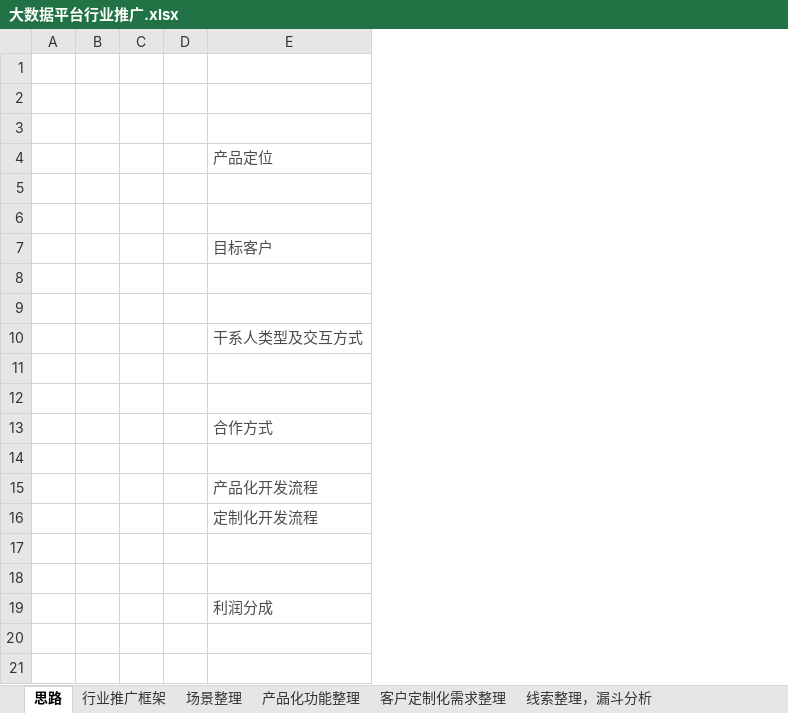
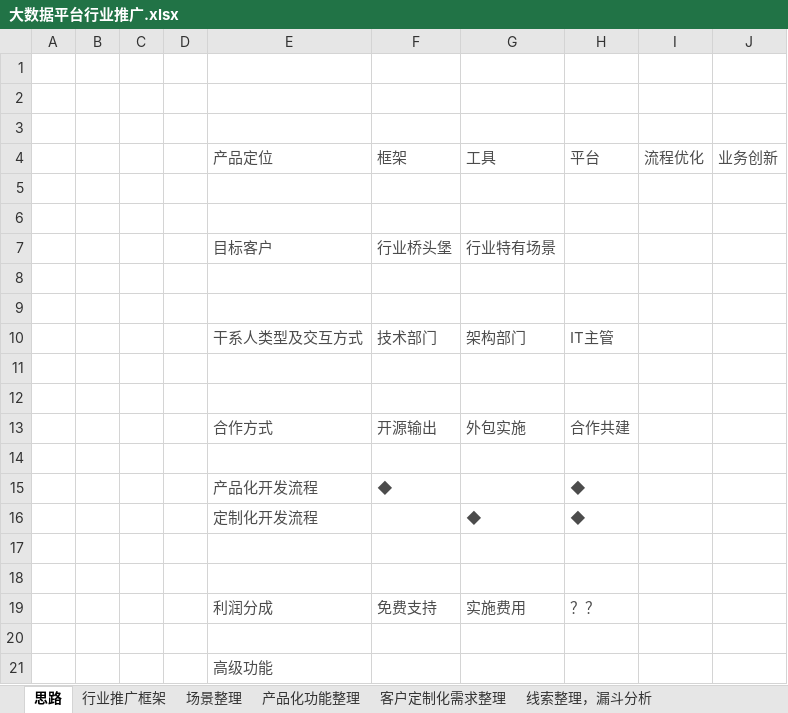
Before and after one commit to corlinbj/todo2018, an Excel workbook: business/大数据平台行业推广.xlsx, sheet 思路, drawn as a sheet; values as stored, in another font and other column widths than the file's, no borders; the diff names each change by its address in the sheet, - before the commit and + after, or states it on an @@ line.

```diff
--- a/business/大数据平台行业推广.xlsx (sheet 思路)
+++ b/business/大数据平台行业推广.xlsx (sheet 思路)
+column F, rows 4-19: 框架 |  |  | 行业桥头堡 |  |  | 技术部门 |  |  | 开源输出 |  | ◆ |  |  |  | 免费支持
+column G, rows 4-19: 工具 |  |  | 行业特有场景 |  |  | 架构部门 |  |  | 外包实施 |  |  | ◆ |  |  | 实施费用
+column H, rows 4-19: 平台 |  |  |  |  |  | IT主管 |  |  | 合作共建 |  | ◆ | ◆ |  |  | ？？
+column I, row 4: 流程优化
+column J, row 4: 业务创新
+row 20: (empty)
+row 21:  |  |  |  | 高级功能
```
Also changed, not shown: other sheet tabs, 1 other file.
